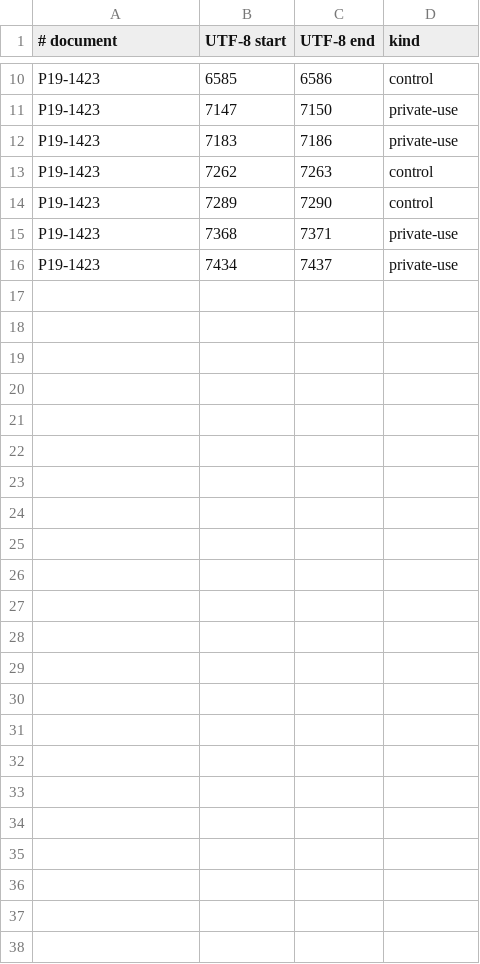
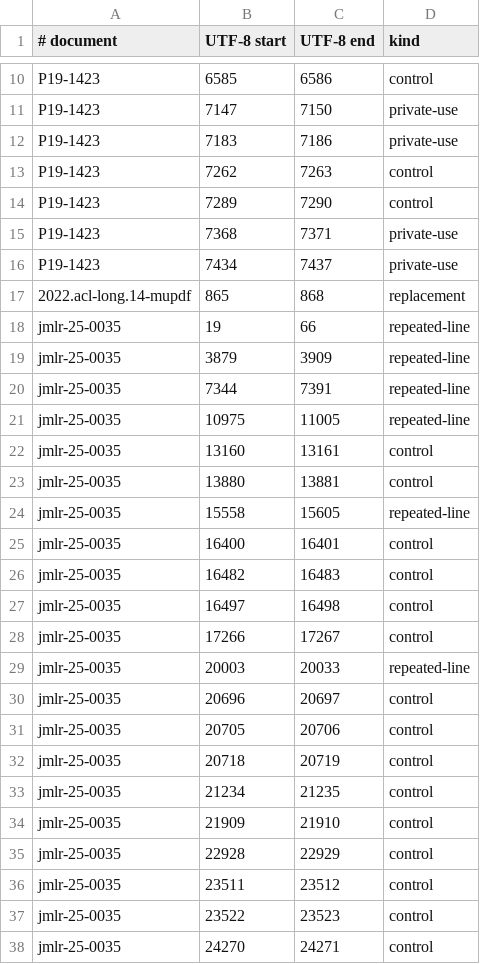
Before and after one commit to ai-pipestream/turboembed, a TSV file: analysis/normalize/data/extracted-pdf/labels.tsv, drawn as a sheet; only a part is shown, gaps mark what is left out; the diff names each change by its address in the sheet, - before the commit and + after, or states it on an @@ line.

Commit message:
normalize: expand PDF artifact evaluation with pinned extractors

```diff
--- a/analysis/normalize/data/extracted-pdf/labels.tsv
+++ b/analysis/normalize/data/extracted-pdf/labels.tsv
+row 17: 2022.acl-long.14-mupdf | 865 | 868 | replacement
+row 18: jmlr-25-0035 | 19 | 66 | repeated-line
+row 19: jmlr-25-0035 | 3879 | 3909 | repeated-line
+row 20: jmlr-25-0035 | 7344 | 7391 | repeated-line
+row 21: jmlr-25-0035 | 10975 | 11005 | repeated-line
+row 22: jmlr-25-0035 | 13160 | 13161 | control
+row 23: jmlr-25-0035 | 13880 | 13881 | control
+row 24: jmlr-25-0035 | 15558 | 15605 | repeated-line
+row 25: jmlr-25-0035 | 16400 | 16401 | control
+row 26: jmlr-25-0035 | 16482 | 16483 | control
+row 27: jmlr-25-0035 | 16497 | 16498 | control
+row 28: jmlr-25-0035 | 17266 | 17267 | control
+row 29: jmlr-25-0035 | 20003 | 20033 | repeated-line
+row 30: jmlr-25-0035 | 20696 | 20697 | control
+row 31: jmlr-25-0035 | 20705 | 20706 | control
+row 32: jmlr-25-0035 | 20718 | 20719 | control
+row 33: jmlr-25-0035 | 21234 | 21235 | control
+row 34: jmlr-25-0035 | 21909 | 21910 | control
+row 35: jmlr-25-0035 | 22928 | 22929 | control
+row 36: jmlr-25-0035 | 23511 | 23512 | control
+row 37: jmlr-25-0035 | 23522 | 23523 | control
+row 38: jmlr-25-0035 | 24270 | 24271 | control
```
Also changed, not shown: 8 other files.
